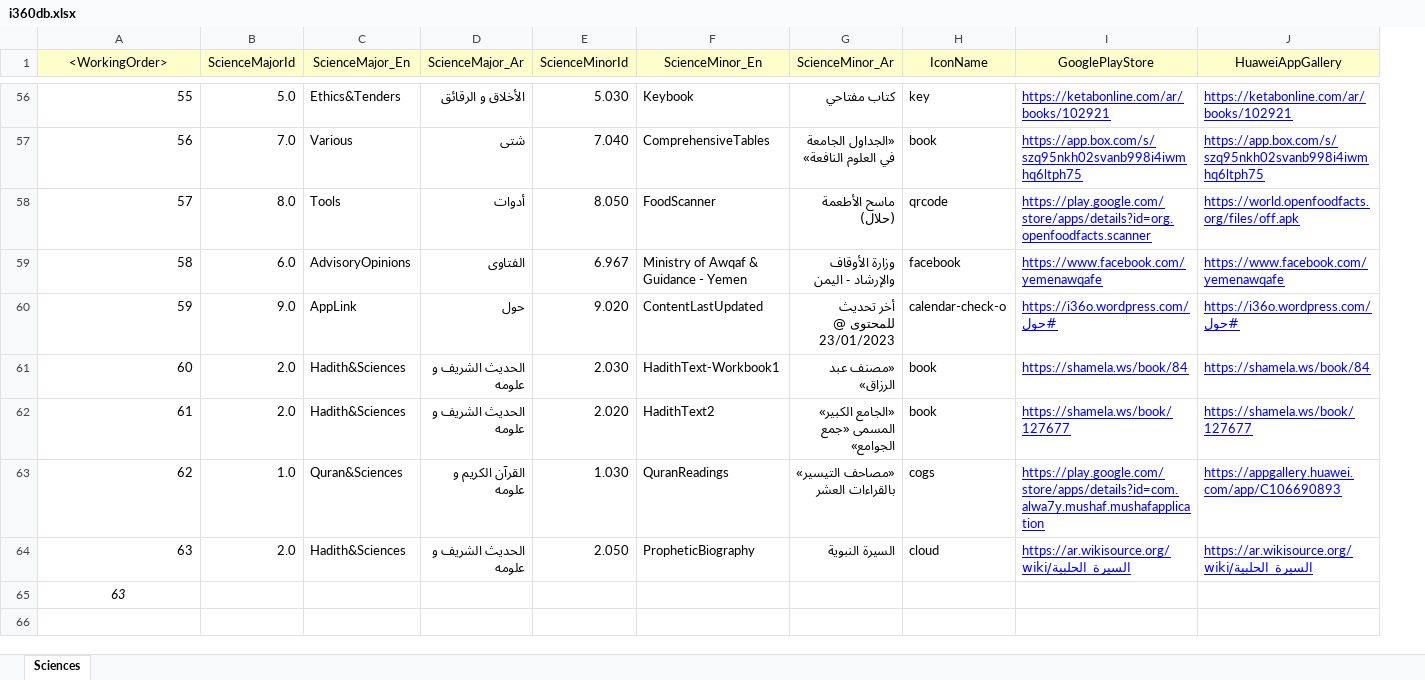
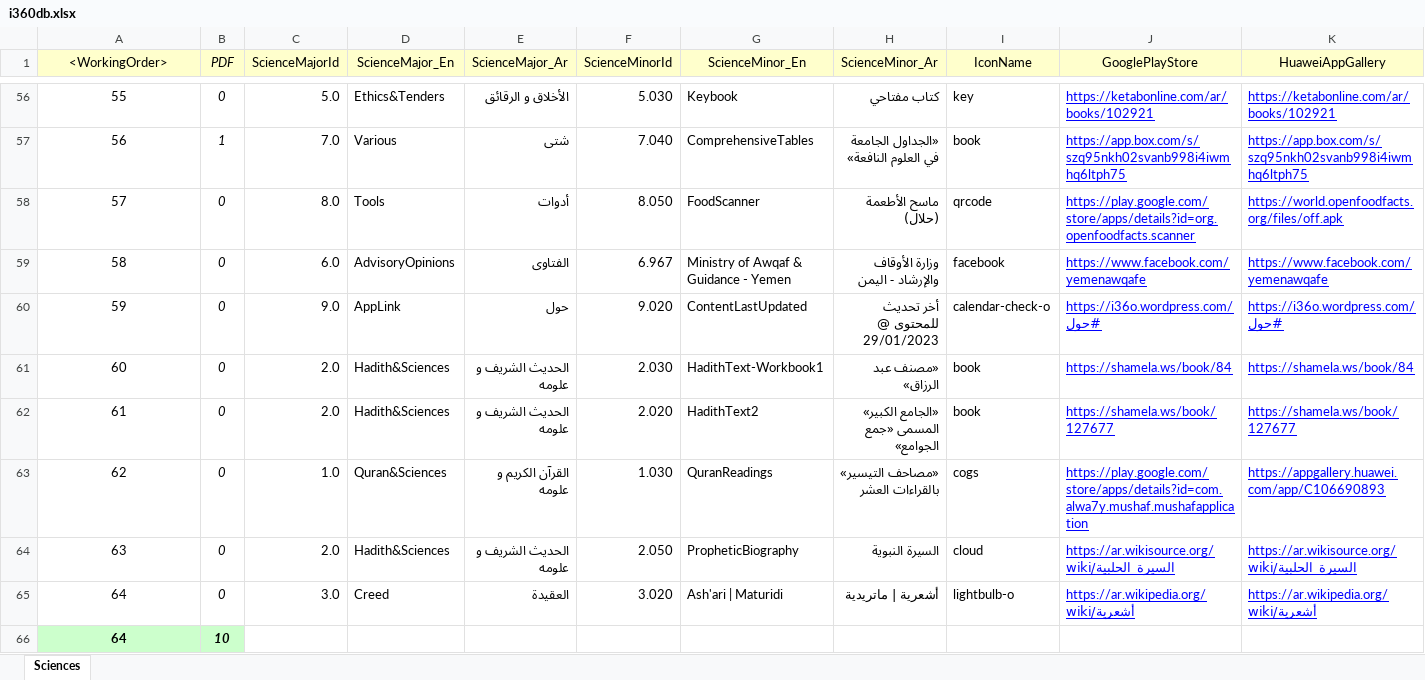
Before and after one commit to seifadin/i360, an Excel workbook: i360db/0.8.3/i360db.xlsx, sheet Sciences, drawn as a sheet; only a part is shown, gaps mark what is left out; values as stored, in another font and other column widths than the file's, no borders; addresses are those after the commit; rows hold the shown columns only; the diff covers the shown part only; the diff names each change by its address in the sheet, - before the commit and + after, or states it on an @@ line.

```diff
--- a/i360db/0.8.3/i360db.xlsx (sheet Sciences)
+++ b/i360db/0.8.3/i360db.xlsx (sheet Sciences)
+column B (PDF), rows 56-64: 0 | 1 | 0 | 0 | 0 | 0 | 0 | 0 | 0; row 66: 10
-A56:A64 alignment: right
+A56:A64 alignment: center
-H60 (ScienceMinor_Ar): أخر تحديث للمحتوى @ 23/01/2023
+H60 (ScienceMinor_Ar): أخر تحديث للمحتوى @ 29/01/2023
+row 65: 64 | 0 | 3.0 | Creed | العقيدة | 3.020 | Ash'ari | Maturidi | أشعرية | ماتريدية | lightbulb-o | https://ar.wikipedia.org/wiki/أشعرية | https://ar.wikipedia.org/wiki/أشعرية
@@ column A (<WorkingOrder>) renumbered from row 66 down @@
@@ A66 fill: none → #CCFFCC, bold: off → on, italic: on → off @@
```
Also changed, not shown: 1 edited cell and cell formats elsewhere in this sheet.
